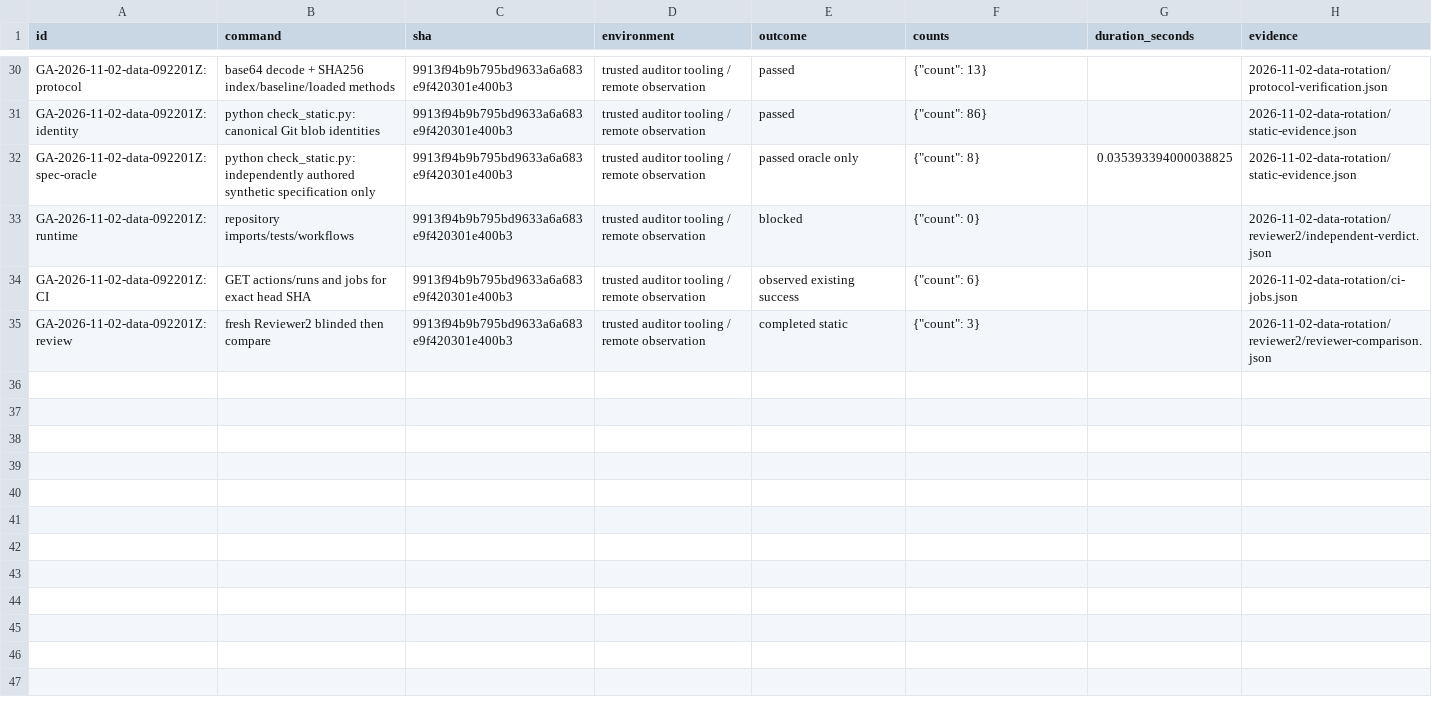
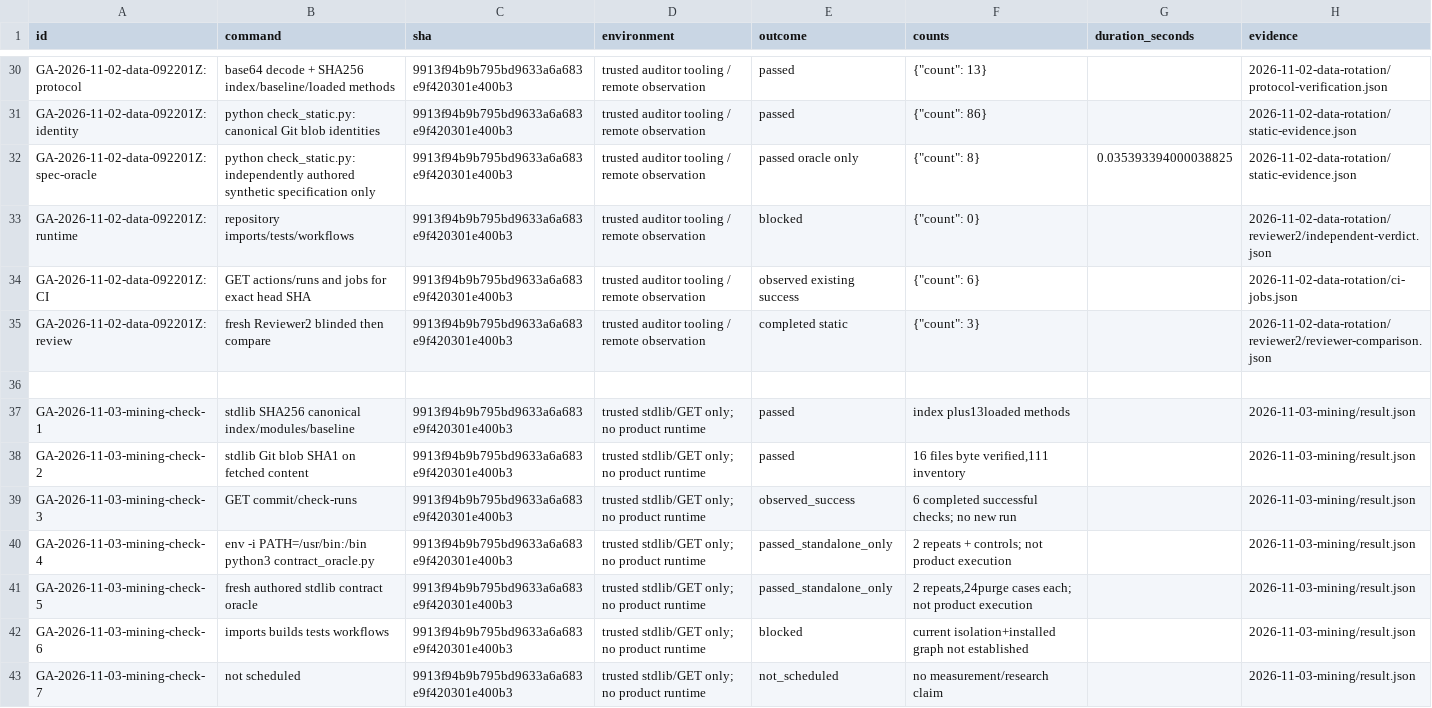
Before and after one commit to sasasqt/invest, a CSV file: audits/gpt/validation.csv, drawn as a sheet; only a part is shown, gaps mark what is left out; the diff names each change by its address in the sheet, - before the commit and + after, or states it on an @@ line.

Commit message:
Record 2026-11-03 mining membership and label-boundary audit

```diff
--- a/audits/gpt/validation.csv
+++ b/audits/gpt/validation.csv
+row 36: (empty)
+row 37: GA-2026-11-03-mining-check-1 | stdlib SHA256 canonical index/modules/baseline | 9913f94b9b795bd9633a6a683e9f420301e400b3 | trusted stdlib/GET only; no product runtime | passed | index plus13loaded methods |  | 2026-11-03-mining/result.json
+row 38: GA-2026-11-03-mining-check-2 | stdlib Git blob SHA1 on fetched content | 9913f94b9b795bd9633a6a683e9f420301e400b3 | trusted stdlib/GET only; no product runtime | passed | 16 files byte verified,111 inventory |  | 2026-11-03-mining/result.json
+row 39: GA-2026-11-03-mining-check-3 | GET commit/check-runs | 9913f94b9b795bd9633a6a683e9f420301e400b3 | trusted stdlib/GET only; no product runtime | observed_success | 6 completed successful checks; no new run |  | 2026-11-03-mining/result.json
+row 40: GA-2026-11-03-mining-check-4 | env -i PATH=/usr/bin:/bin python3 contract_oracle.py | 9913f94b9b795bd9633a6a683e9f420301e400b3 | trusted stdlib/GET only; no product runtime | passed_standalone_only | 2 repeats + controls; not product execution |  | 2026-11-03-mining/result.json
+row 41: GA-2026-11-03-mining-check-5 | fresh authored stdlib contract oracle | 9913f94b9b795bd9633a6a683e9f420301e400b3 | trusted stdlib/GET only; no product runtime | passed_standalone_only | 2 repeats,24purge cases each; not product execution |  | 2026-11-03-mining/result.json
+row 42: GA-2026-11-03-mining-check-6 | imports builds tests workflows | 9913f94b9b795bd9633a6a683e9f420301e400b3 | trusted stdlib/GET only; no product runtime | blocked | current isolation+installed graph not established |  | 2026-11-03-mining/result.json
+row 43: GA-2026-11-03-mining-check-7 | not scheduled | 9913f94b9b795bd9633a6a683e9f420301e400b3 | trusted stdlib/GET only; no product runtime | not_scheduled | no measurement/research claim |  | 2026-11-03-mining/result.json
```
Also changed, not shown: 28 other files.
